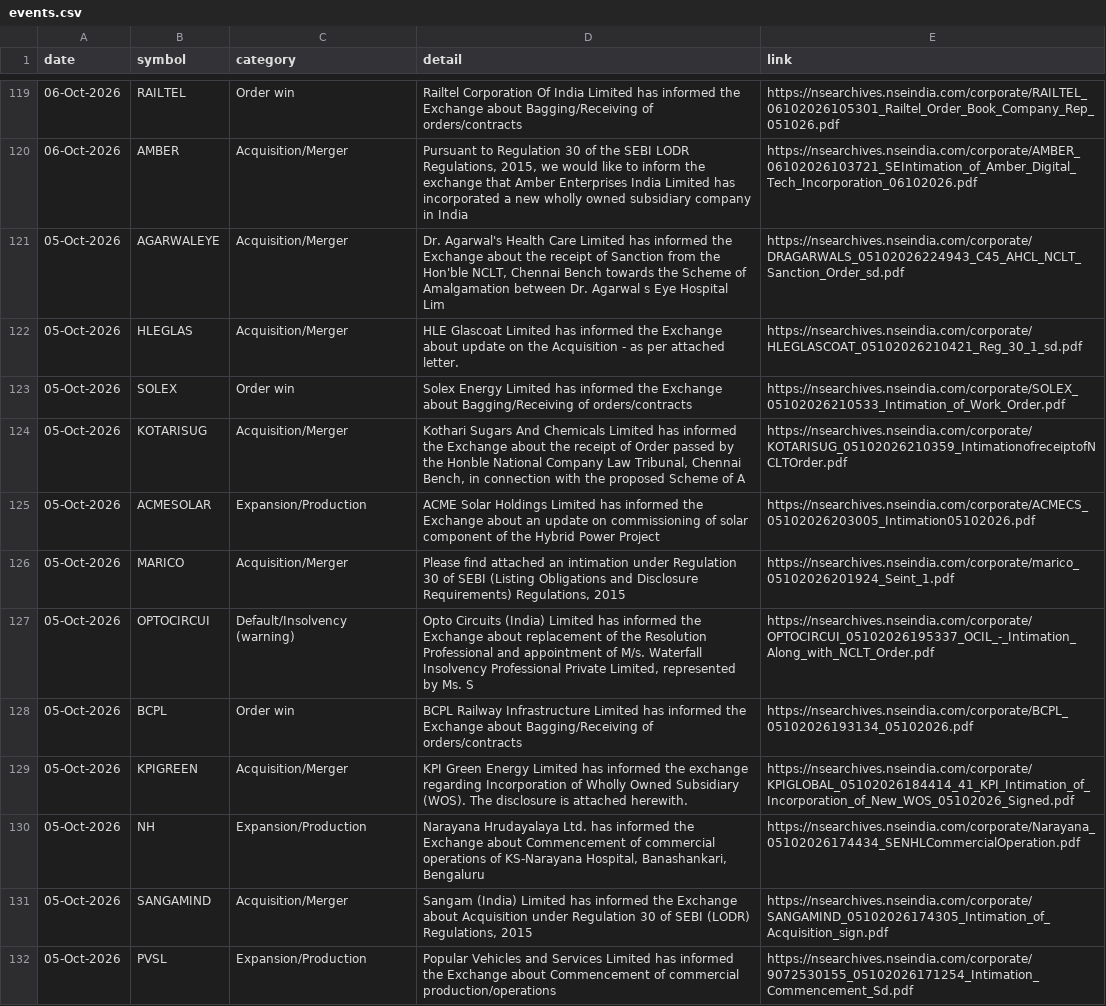
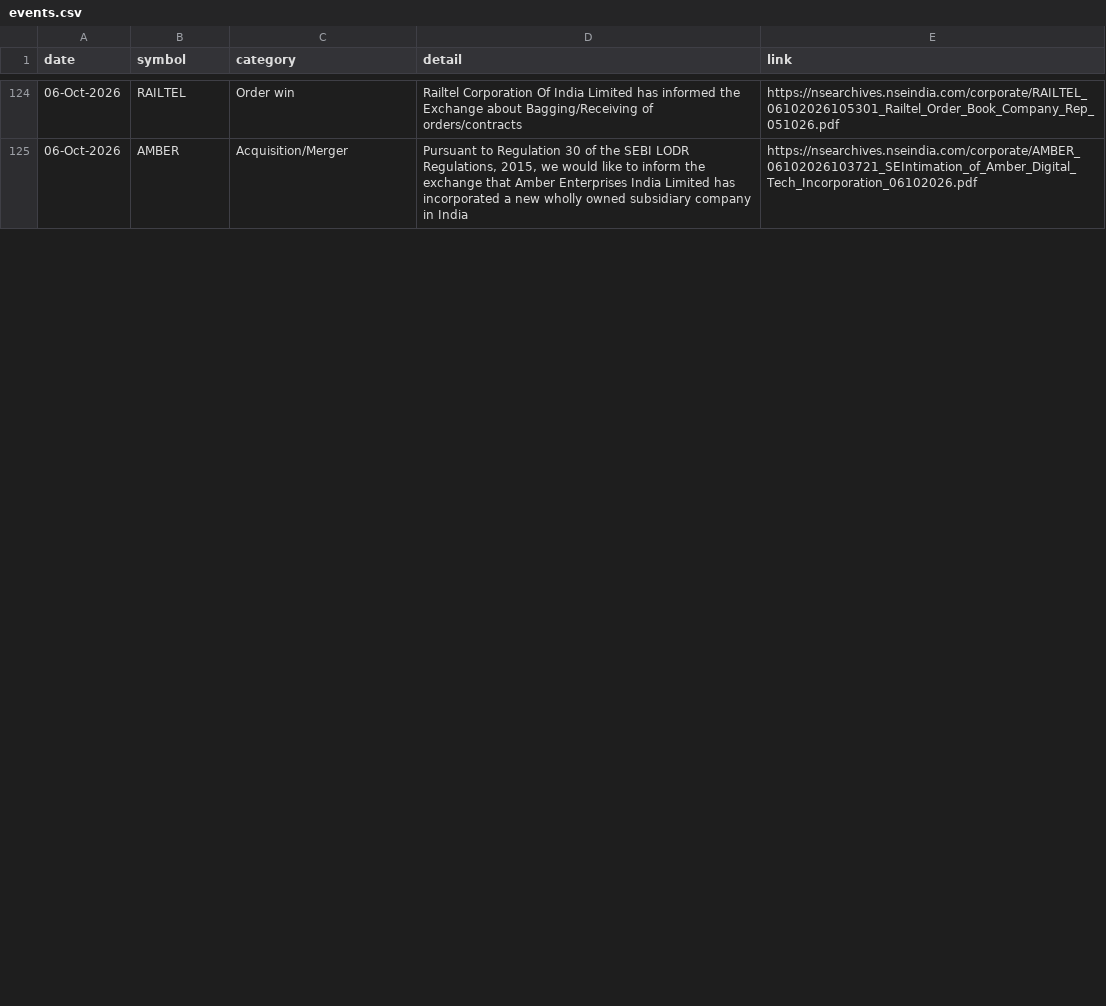
Before and after one commit to Venkey-stocks/stock-radar, a CSV file: data/events.csv, drawn as a sheet; only a part is shown, gaps mark what is left out; the diff covers the shown part only.

Commit message:
update data

```diff
--- a/data/events.csv
+++ b/data/events.csv
@@ -120,13 +125 @@ date,symbol,category,detail,link
 06-Oct-2026,AMBER,Acquisition/Merger,"Pursuant to Regulation 30 of the SEBI LODR Regulations, 2015,  we would like to inform the exchange that Amber Enterprises India Limited has incorporated a new wholly owned subsidiary company in India",https://nsearchives.nseindia.com/corporate/AMBER_06102026103721_SEIntimation_of_Amber_Digital_Tech_Incorporation_06102026.pdf
-05-Oct-2026,AGARWALEYE,Acquisition/Merger,"Dr. Agarwal's Health Care Limited has informed the Exchange about the receipt of Sanction from the Hon'ble NCLT, Chennai Bench towards the Scheme of Amalgamation between Dr. Agarwal s Eye Hospital Lim",https://nsearchives.nseindia.com/corporate/DRAGARWALS_05102026224943_C45_AHCL_NCLT_Sanction_Order_sd.pdf
-05-Oct-2026,HLEGLAS,Acquisition/Merger,HLE Glascoat Limited has informed the Exchange about update on the Acquisition - as per attached letter.,https://nsearchives.nseindia.com/corporate/HLEGLASCOAT_05102026210421_Reg_30_1_sd.pdf
-05-Oct-2026,SOLEX,Order win,Solex Energy Limited has informed the Exchange about Bagging/Receiving of orders/contracts,https://nsearchives.nseindia.com/corporate/SOLEX_05102026210533_Intimation_of_Work_Order.pdf
-05-Oct-2026,KOTARISUG,Acquisition/Merger,"Kothari Sugars And Chemicals Limited has informed the Exchange about the receipt of Order passed by the Honble National Company Law Tribunal, Chennai Bench, in connection with the proposed Scheme of A",https://nsearchives.nseindia.com/corporate/KOTARISUG_05102026210359_IntimationofreceiptofNCLTOrder.pdf
-05-Oct-2026,ACMESOLAR,Expansion/Production,ACME Solar Holdings Limited has informed the Exchange about an update on commissioning of solar component of the Hybrid Power Project,https://nsearchives.nseindia.com/corporate/ACMECS_05102026203005_Intimation05102026.pdf
-05-Oct-2026,MARICO,Acquisition/Merger,"Please find attached an intimation under Regulation 30 of SEBI (Listing Obligations and Disclosure Requirements) Regulations, 2015",https://nsearchives.nseindia.com/corporate/marico_05102026201924_Seint_1.pdf
-05-Oct-2026,OPTOCIRCUI,Default/Insolvency (warning),"Opto Circuits (India) Limited has informed the Exchange about replacement of the Resolution Professional and appointment of M/s. Waterfall Insolvency Professional Private Limited, represented by Ms. S",https://nsearchives.nseindia.com/corporate/OPTOCIRCUI_05102026195337_OCIL_-_Intimation_Along_with_NCLT_Order.pdf
-05-Oct-2026,BCPL,Order win,BCPL Railway Infrastructure Limited has informed the Exchange about Bagging/Receiving of orders/contracts,https://nsearchives.nseindia.com/corporate/BCPL_05102026193134_05102026.pdf
-05-Oct-2026,KPIGREEN,Acquisition/Merger,KPI Green Energy Limited has informed the exchange regarding Incorporation of Wholly Owned Subsidiary (WOS). The disclosure is attached herewith.,https://nsearchives.nseindia.com/corporate/KPIGLOBAL_05102026184414_41_KPI_Intimation_of_Incorporation_of_New_WOS_05102026_Signed.pdf
-05-Oct-2026,NH,Expansion/Production,"Narayana Hrudayalaya Ltd. has informed the Exchange about Commencement of commercial operations of KS-Narayana Hospital, Banashankari, Bengaluru",https://nsearchives.nseindia.com/corporate/Narayana_05102026174434_SENHLCommercialOperation.pdf
-05-Oct-2026,SANGAMIND,Acquisition/Merger,"Sangam (India) Limited has informed the Exchange about Acquisition under Regulation 30 of SEBI (LODR) Regulations, 2015",https://nsearchives.nseindia.com/corporate/SANGAMIND_05102026174305_Intimation_of_Acquisition_sign.pdf
-05-Oct-2026,PVSL,Expansion/Production,Popular Vehicles and Services Limited has informed the Exchange about Commencement of commercial production/operations,https://nsearchives.nseindia.com/corporate/9072530155_05102026171254_Intimation_Commencement_Sd.pdf
```
Also changed, not shown: 11 added rows, 20 removed rows and 1 edited cell elsewhere in this file, data/fundamentals.csv, data/miss_report.csv, 16 other files.
